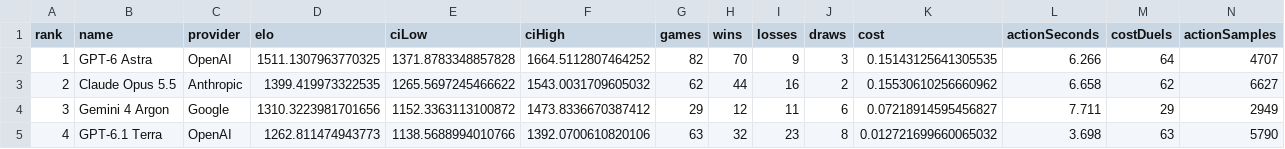
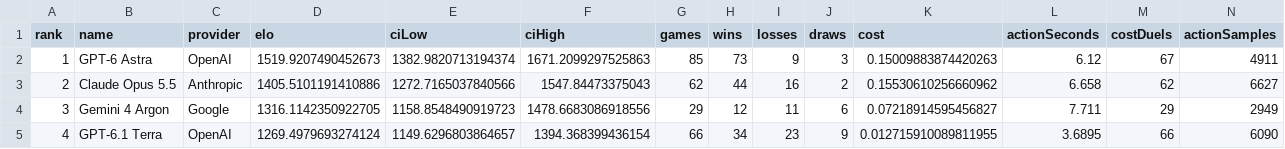
Before and after one commit to Gusarich/website, a CSV file: assets/mc-pvp-bench.csv, drawn as a sheet; only a part is shown; the diff covers the shown part only; the diff names each change by its address in the sheet, - before the commit and + after, or states it on an @@ line.

```diff
--- a/assets/mc-pvp-bench.csv
+++ b/assets/mc-pvp-bench.csv
-D2 (elo): 1511.1307963770325
+D2 (elo): 1519.9207490452673
-E2 (ciLow): 1371.8783348857828
+E2 (ciLow): 1382.9820713194374
-F2 (ciHigh): 1664.5112807464252
+F2 (ciHigh): 1671.2099297525863
-G2 (games): 82
+G2 (games): 85
-H2 (wins): 70
+H2 (wins): 73
-K2 (cost): 0.15143125641305535
+K2 (cost): 0.15009883874420263
-L2 (actionSeconds): 6.266
+L2 (actionSeconds): 6.12
-M2 (costDuels): 64
+M2 (costDuels): 67
-N2 (actionSamples): 4707
+N2 (actionSamples): 4911
-D3 (elo): 1399.419973322535
+D3 (elo): 1405.5101191410886
-E3 (ciLow): 1265.5697245466622
+E3 (ciLow): 1272.7165037840566
-F3 (ciHigh): 1543.0031709605032
+F3 (ciHigh): 1547.84473375043
-D4 (elo): 1310.3223981701656
+D4 (elo): 1316.1142350922705
-E4 (ciLow): 1152.3363113100872
+E4 (ciLow): 1158.8548490919723
-F4 (ciHigh): 1473.8336670387412
+F4 (ciHigh): 1478.6683086918556
-D5 (elo): 1262.811474943773
+D5 (elo): 1269.4979693274124
-E5 (ciLow): 1138.5688994010766
+E5 (ciLow): 1149.6296803864657
-F5 (ciHigh): 1392.0700610820106
+F5 (ciHigh): 1394.368399436154
-G5 (games): 63
+G5 (games): 66
-H5 (wins): 32
+H5 (wins): 34
-J5 (draws): 8
+J5 (draws): 9
-K5 (cost): 0.012721699660065032
+K5 (cost): 0.012715910089811955
-L5 (actionSeconds): 3.698
+L5 (actionSeconds): 3.6895
-M5 (costDuels): 63
+M5 (costDuels): 66
-N5 (actionSamples): 5790
+N5 (actionSamples): 6090
```
Also changed, not shown: 1 added row, 97 edited cells and row numbers in column A elsewhere in this file, 2 other files.
